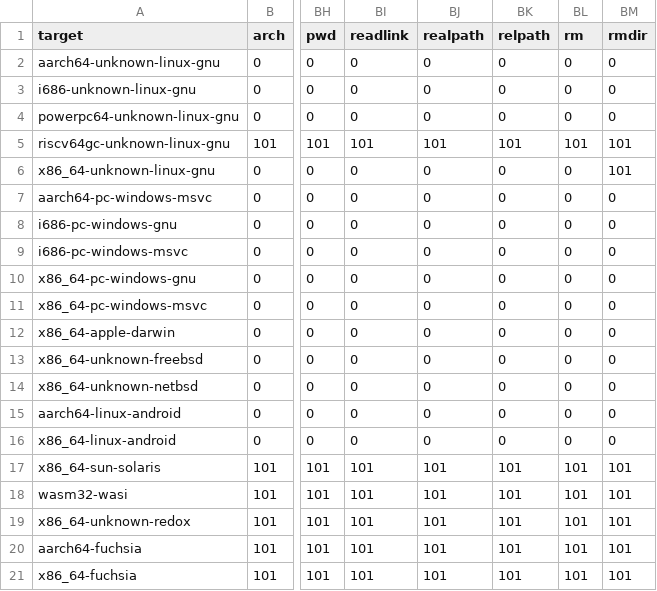
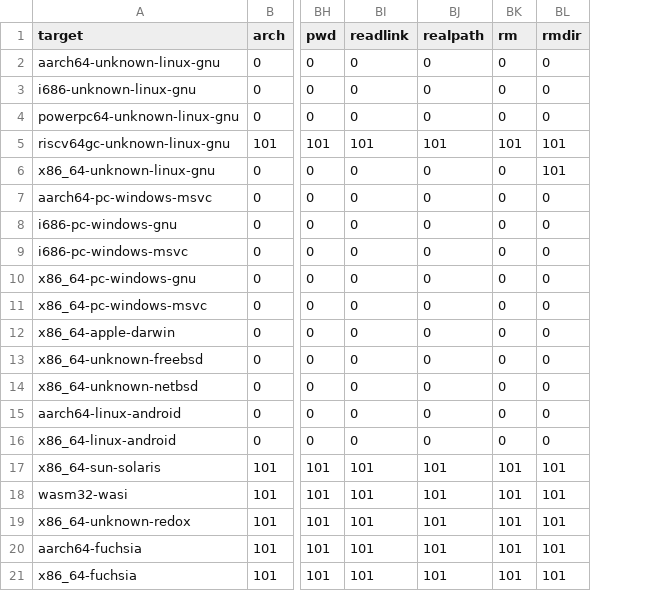
Before and after one commit to gnostr-org/gnostr, a CSV file: docs/compiles_table.csv, drawn as a sheet; only a part is shown, gaps mark what is left out; the diff names each change by its address in the sheet, - before the commit and + after, or states it on an @@ line.

Commit message:
relpath: remove
Closes #5236

```diff
--- a/docs/compiles_table.csv
+++ b/docs/compiles_table.csv
-column BK (relpath), rows 2-21: 0 | 0 | 0 | 101 | 0 | 0 | 0 | 0 | 0 | 0 | 0 | 0 | 0 | 0 | 0 | 101 | 101 | 101 | 101 | 101
```
Also changed, not shown: 12 other files.
